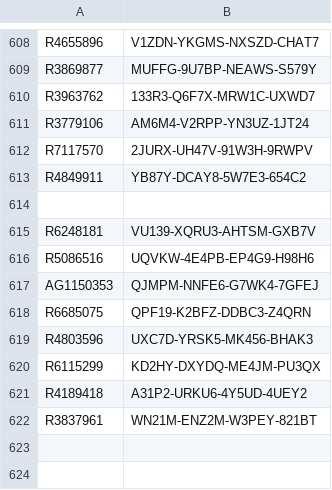
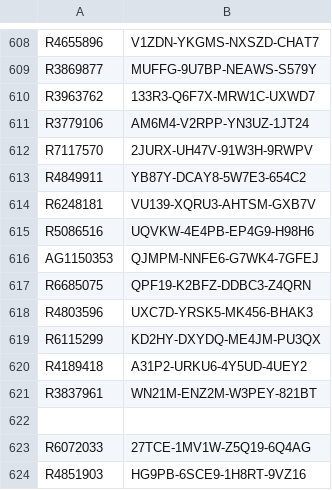
Before and after one commit to balsmr/Test, a CSV file: List.csv, drawn as a sheet; only a part is shown, gaps mark what is left out; removed rows and columns are numbered as before the commit, all else as after; the diff names each change by its address in the sheet, - before the commit and + after, or states it on an @@ line.

Commit message:
Update List.csv

```diff
--- a/List.csv
+++ b/List.csv
-row 614: (empty)
+row 622: (empty)
+row 623: R6072033 | 27TCE-1MV1W-Z5Q19-6Q4AG
+row 624: R4851903 | HG9PB-6SCE9-1H8RT-9VZ16
```
